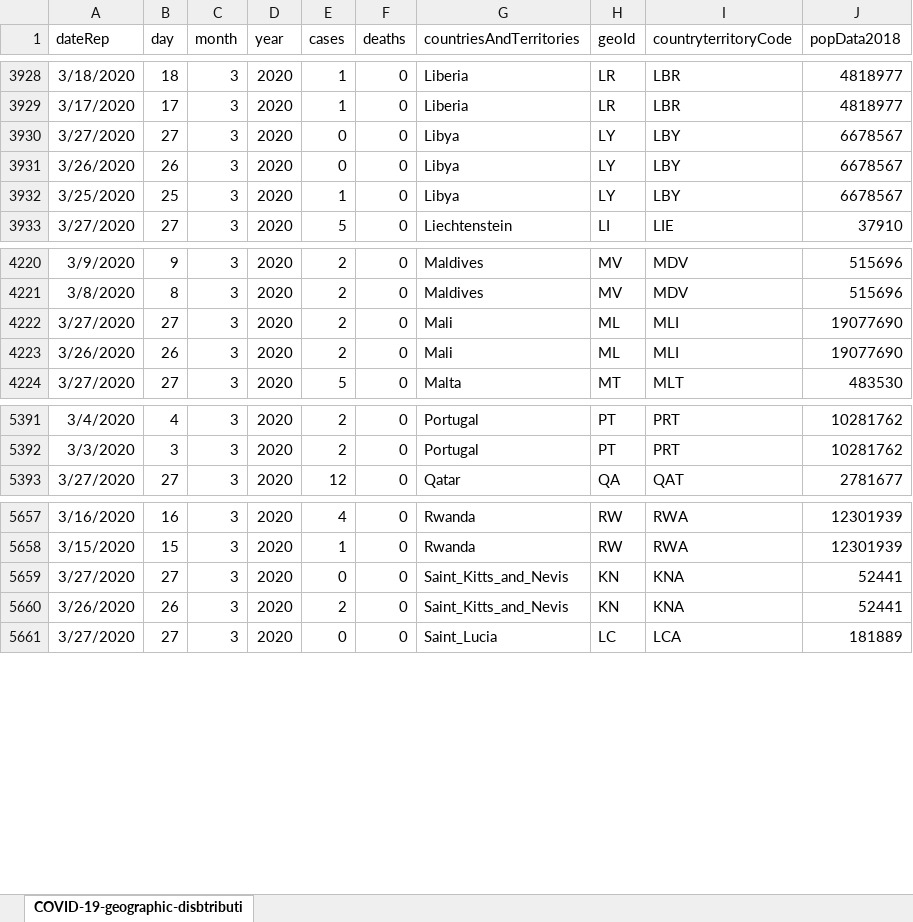
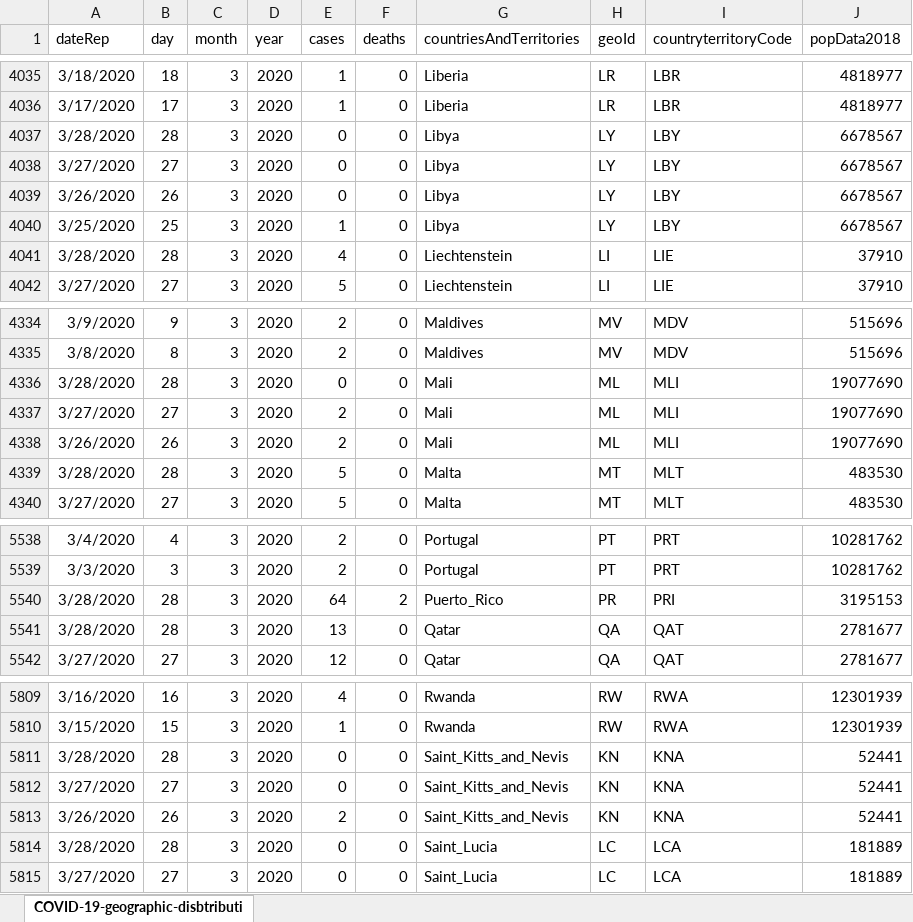
Before and after one commit to paulevalentine/COVID19, an Excel workbook: covid19Data.xlsx, sheet COVID-19-geographic-disbtributi, drawn as a sheet; only a part is shown, gaps mark what is left out; values as stored, in another font and other column widths than the file's, no borders; the diff covers the shown part only; the diff names each change by its address in the sheet, - before the commit and + after, or states it on an @@ line.

```diff
--- a/covid19Data.xlsx (sheet COVID-19-geographic-disbtributi)
+++ b/covid19Data.xlsx (sheet COVID-19-geographic-disbtributi)
+row 4037: 3/28/2020 | 28 | 3 | 2020 | 0 | 0 | Libya | LY | LBY | 6678567
+row 4041: 3/28/2020 | 28 | 3 | 2020 | 4 | 0 | Liechtenstein | LI | LIE | 37910
+row 4336: 3/28/2020 | 28 | 3 | 2020 | 0 | 0 | Mali | ML | MLI | 19077690
+row 4339: 3/28/2020 | 28 | 3 | 2020 | 5 | 0 | Malta | MT | MLT | 483530
+row 5540: 3/28/2020 | 28 | 3 | 2020 | 64 | 2 | Puerto_Rico | PR | PRI | 3195153
+row 5541: 3/28/2020 | 28 | 3 | 2020 | 13 | 0 | Qatar | QA | QAT | 2781677
+row 5811: 3/28/2020 | 28 | 3 | 2020 | 0 | 0 | Saint_Kitts_and_Nevis | KN | KNA | 52441
+row 5814: 3/28/2020 | 28 | 3 | 2020 | 0 | 0 | Saint_Lucia | LC | LCA | 181889
```
Also changed, not shown: 187 added rows, 8 moved rows and 7 edited cells elsewhere in this sheet, 1 other file.
